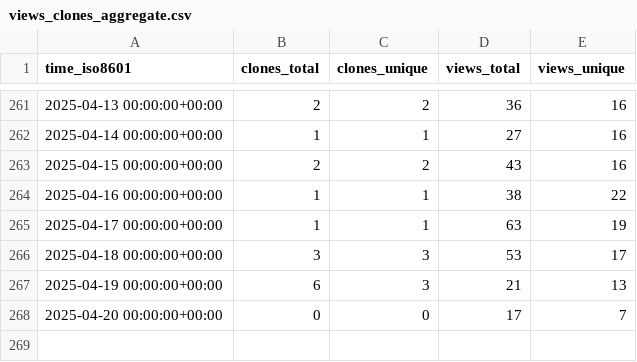
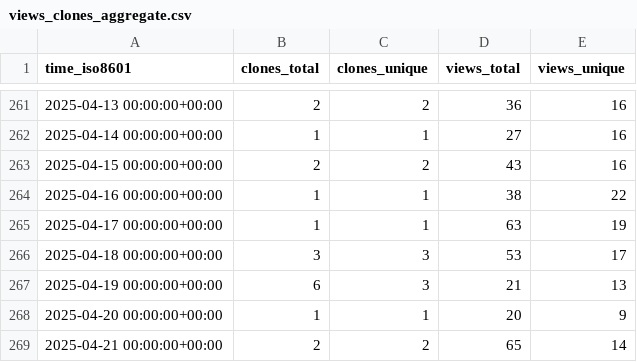
Before and after one commit to peff74/esp8266_OLED_HW-364A, a CSV file: peff74/esp8266_OLED_HW-364A/ghrs-data/views_clones_aggregate.csv, drawn as a sheet; only a part is shown, gaps mark what is left out.

```diff
--- a/peff74/esp8266_OLED_HW-364A/ghrs-data/views_clones_aggregate.csv
+++ b/peff74/esp8266_OLED_HW-364A/ghrs-data/views_clones_aggregate.csv
@@ -267,2 +267,3 @@ time_iso8601,clones_total,clones_unique,views_total,views_unique
 2025-04-19 00:00:00+00:00,6,3,21,13
-2025-04-20 00:00:00+00:00,0,0,17,7
+2025-04-20 00:00:00+00:00,1,1,20,9
+2025-04-21 00:00:00+00:00,2,2,65,14
```
Also changed, not shown: 1 other file.
